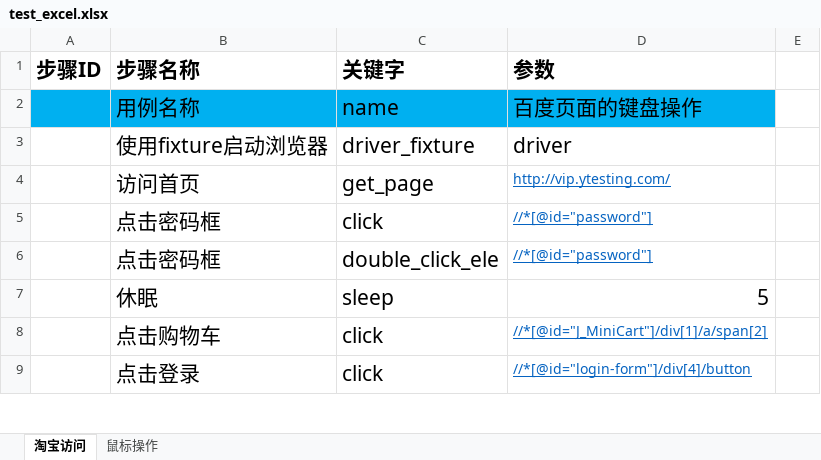
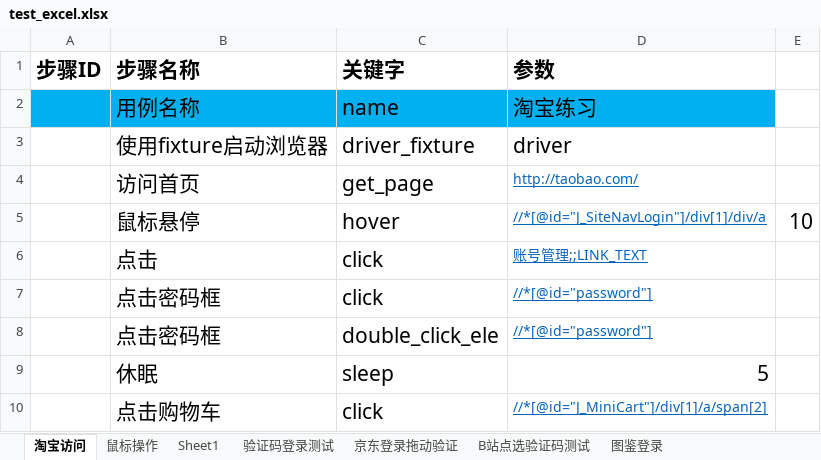
Before and after one commit to LiuGe66/ms_web, an Excel workbook: excel_data/test_excel.xlsx, sheet 淘宝访问, drawn as a sheet; only a part is shown; the shorter side is filled out with more unchanged rows; values as stored, in another font and other column widths than the file's, no borders; the diff names each change by its address in the sheet, - before the commit and + after, or states it on an @@ line.

```diff
--- a/excel_data/test_excel.xlsx (sheet 淘宝访问)
+++ b/excel_data/test_excel.xlsx (sheet 淘宝访问)
+sheet tab: Sheet1
+sheet tab: 验证码登录测试
+sheet tab: 京东登录拖动验证
+sheet tab: B站点选验证码测试
+sheet tab: 图鉴登录
-D2 (参数): 百度页面的键盘操作
+D2 (参数): 淘宝练习
-D4 (参数): http://vip.ytesting.com/
+D4 (参数): http://taobao.com/
+row 5:  | 鼠标悬停 | hover | //*[@id="J_SiteNavLogin"]/div[1]/div/a | 10
+row 6:  | 点击 | click | 账号管理;;LINK_TEXT
```
Also changed, not shown: sheet 鼠标操作, 20 other files.
